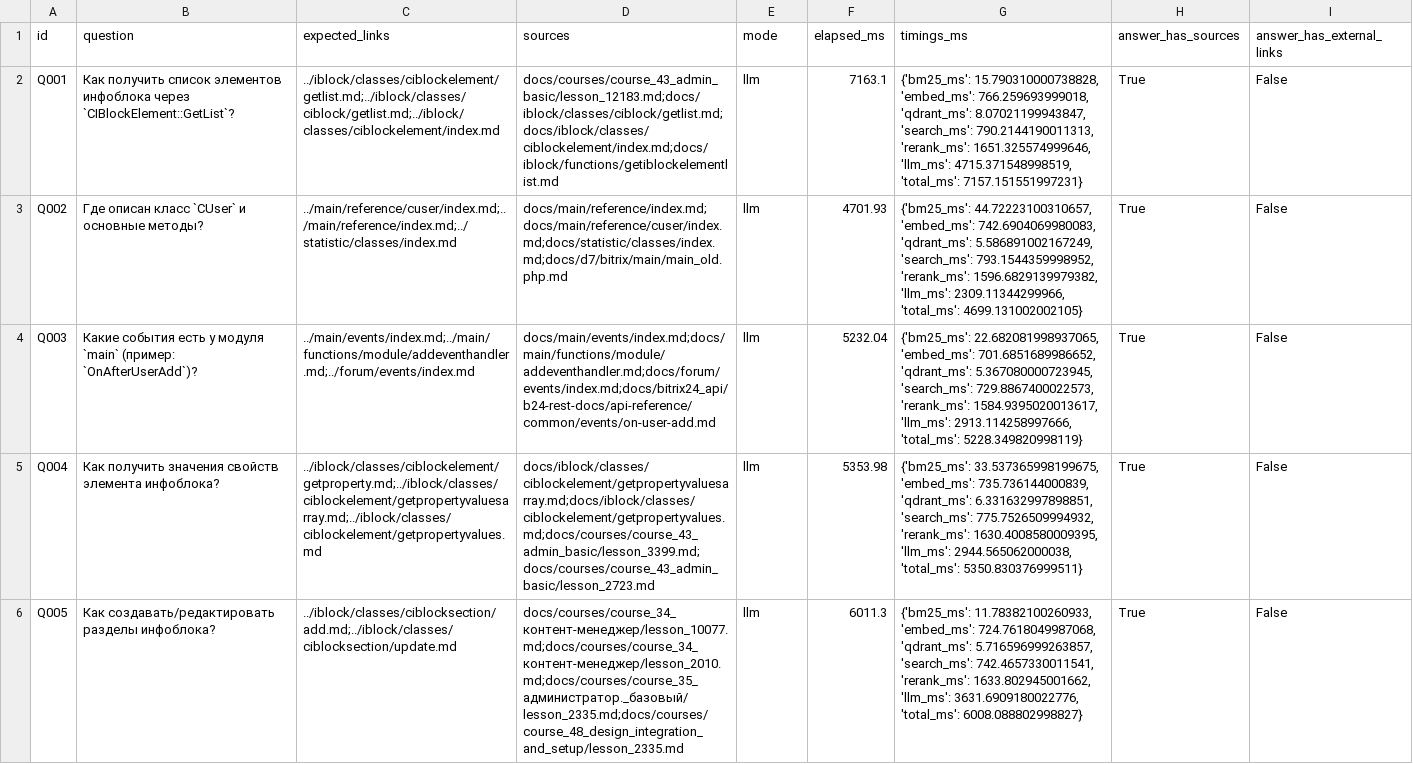
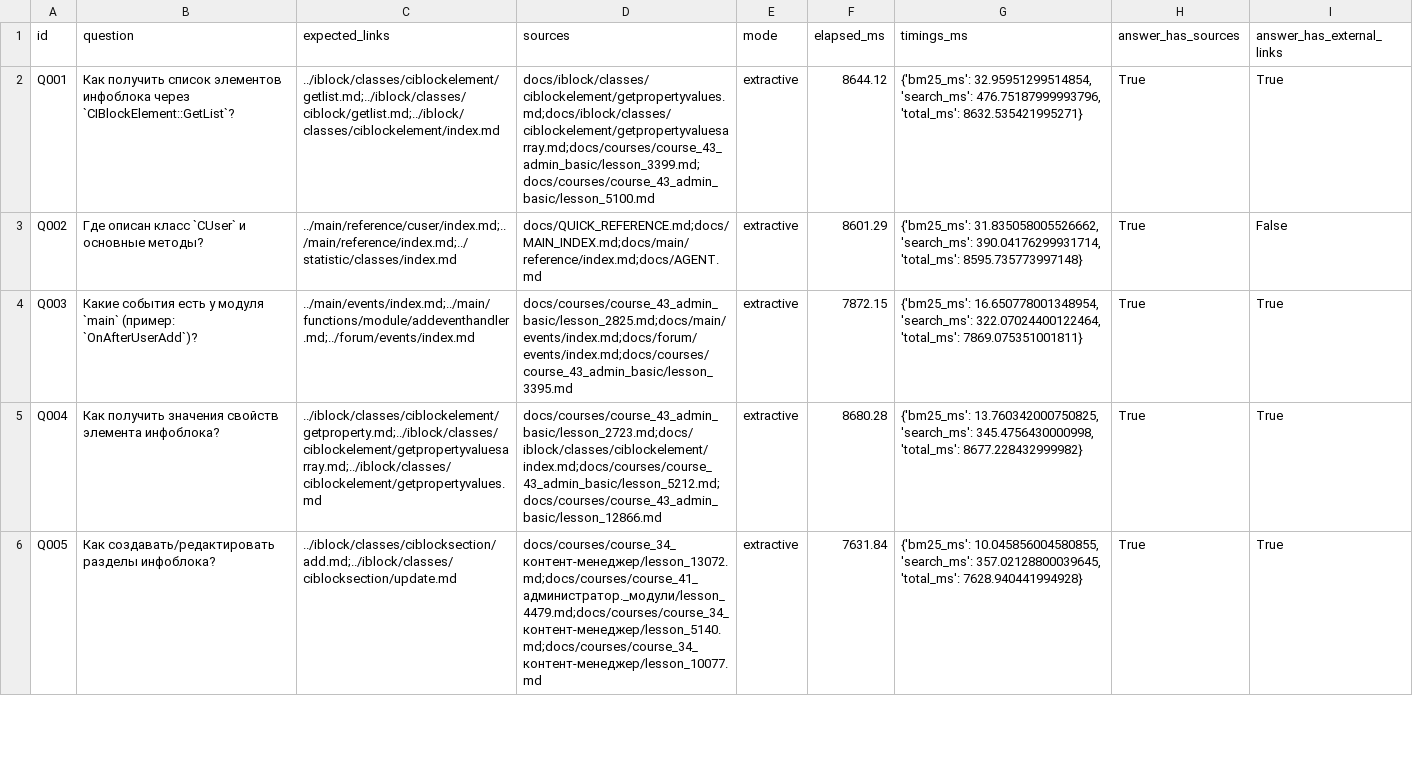
Before and after one commit to getcher123/bitrix-docs-new, a CSV file: docs/RAG/RAG_TEST_REPORT_TIMINGS.csv, drawn as a sheet; only a part is shown; the diff covers the shown part only; the diff names each change by its address in the sheet, - before the commit and + after, or states it on an @@ line.

```diff
--- a/docs/RAG/RAG_TEST_REPORT_TIMINGS.csv
+++ b/docs/RAG/RAG_TEST_REPORT_TIMINGS.csv
-D2 (sources): docs/courses/course_43_admin_basic/lesson_12183.md;docs/iblock/classes/ciblock/getlist.md;docs/iblock/classes/ciblockelement/index.md;docs/iblock/functions/getiblockelementlist.md
+D2 (sources): docs/iblock/classes/ciblockelement/getpropertyvalues.md;docs/iblock/classes/ciblockelement/getpropertyvaluesarray.md;docs/courses/course_43_admin_basic/lesson_3399.md;docs/courses/course_43_admin_basic/lesson_5100.md
-E2:E6 (mode): llm
+E2:E6 (mode): extractive
-F2 (elapsed_ms): 7163.1
+F2 (elapsed_ms): 8644.12
-G2 (timings_ms): {'bm25_ms': 15.790310000738828, 'embed_ms': 766.259693999018, 'qdrant_ms': 8.07021199943847, 'search_ms': 790.2144190011313, 'rerank_ms': 1651.325574999646, 'llm_ms': 4715.371548998519, 'total_ms': 7157.151551997231}
+G2 (timings_ms): {'bm25_ms': 32.95951299514854, 'search_ms': 476.75187999993796, 'total_ms': 8632.535421995271}
-I2 (answer_has_external_links): False
+I2 (answer_has_external_links): True
-D3 (sources): docs/main/reference/index.md;docs/main/reference/cuser/index.md;docs/statistic/classes/index.md;docs/d7/bitrix/main/main_old.php.md
+D3 (sources): docs/QUICK_REFERENCE.md;docs/MAIN_INDEX.md;docs/main/reference/index.md;docs/AGENT.md
-F3 (elapsed_ms): 4701.93
+F3 (elapsed_ms): 8601.29
-G3 (timings_ms): {'bm25_ms': 44.72223100310657, 'embed_ms': 742.6904069980083, 'qdrant_ms': 5.586891002167249, 'search_ms': 793.1544359998952, 'rerank_ms': 1596.6829139979382, 'llm_ms': 2309.11344299966, 'total_ms': 4699.131002002105}
+G3 (timings_ms): {'bm25_ms': 31.835058005526662, 'search_ms': 390.04176299931714, 'total_ms': 8595.735773997148}
-D4 (sources): docs/main/events/index.md;docs/main/functions/module/addeventhandler.md;docs/forum/events/index.md;docs/bitrix24_api/b24-rest-docs/api-reference/common/events/on-user-add.md
+D4 (sources): docs/courses/course_43_admin_basic/lesson_2825.md;docs/main/events/index.md;docs/forum/events/index.md;docs/courses/course_43_admin_basic/lesson_3395.md
-F4 (elapsed_ms): 5232.04
+F4 (elapsed_ms): 7872.15
-G4 (timings_ms): {'bm25_ms': 22.682081998937065, 'embed_ms': 701.6851689986652, 'qdrant_ms': 5.367080000723945, 'search_ms': 729.8867400022573, 'rerank_ms': 1584.9395020013617, 'llm_ms': 2913.114258997666, 'total_ms': 5228.349820998119}
+G4 (timings_ms): {'bm25_ms': 16.650778001348954, 'search_ms': 322.07024400122464, 'total_ms': 7869.075351001811}
-I4:I6 (answer_has_external_links): False
+I4:I6 (answer_has_external_links): True
-D5 (sources): docs/iblock/classes/ciblockelement/getpropertyvaluesarray.md;docs/iblock/classes/ciblockelement/getpropertyvalues.md;docs/courses/course_43_admin_basic/lesson_3399.md;docs/courses/course_43_admin_basic/lesson_2723.md
+D5 (sources): docs/courses/course_43_admin_basic/lesson_2723.md;docs/iblock/classes/ciblockelement/index.md;docs/courses/course_43_admin_basic/lesson_5212.md;docs/courses/course_43_admin_basic/lesson_12866.md
-F5 (elapsed_ms): 5353.98
+F5 (elapsed_ms): 8680.28
-G5 (timings_ms): {'bm25_ms': 33.537365998199675, 'embed_ms': 735.736144000839, 'qdrant_ms': 6.331632997898851, 'search_ms': 775.7526509994932, 'rerank_ms': 1630.4008580009395, 'llm_ms': 2944.565062000038, 'total_ms': 5350.830376999511}
+G5 (timings_ms): {'bm25_ms': 13.760342000750825, 'search_ms': 345.4756430000998, 'total_ms': 8677.228432999982}
-D6 (sources): docs/courses/course_34_контент-менеджер/lesson_10077.md;docs/courses/course_34_контент-менеджер/lesson_2010.md;docs/courses/course_35_администратор._базовый/lesson_2335.md;docs/courses/course_48_design_integration_and_setup/lesson_2335.md
+D6 (sources): docs/courses/course_34_контент-менеджер/lesson_13072.md;docs/courses/course_41_администратор._модули/lesson_4479.md;docs/courses/course_34_контент-менеджер/lesson_5140.md;docs/courses/course_34_контент-менеджер/lesson_10077.md
-F6 (elapsed_ms): 6011.3
+F6 (elapsed_ms): 7631.84
-G6 (timings_ms): {'bm25_ms': 11.78382100260933, 'embed_ms': 724.7618049987068, 'qdrant_ms': 5.716596999263857, 'search_ms': 742.4657330011541, 'rerank_ms': 1633.802945001662, 'llm_ms': 3631.6909180022776, 'total_ms': 6008.088802998827}
+G6 (timings_ms): {'bm25_ms': 10.045856004580855, 'search_ms': 357.02128800039645, 'total_ms': 7628.940441994928}
```
Also changed, not shown: 152 edited cells elsewhere in this file, 9 other files.
